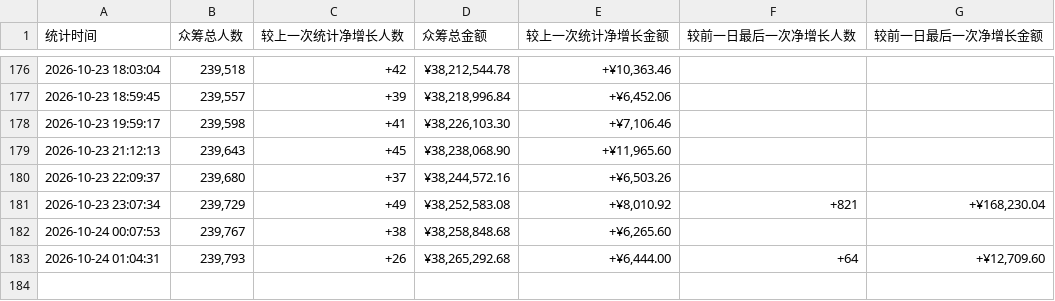
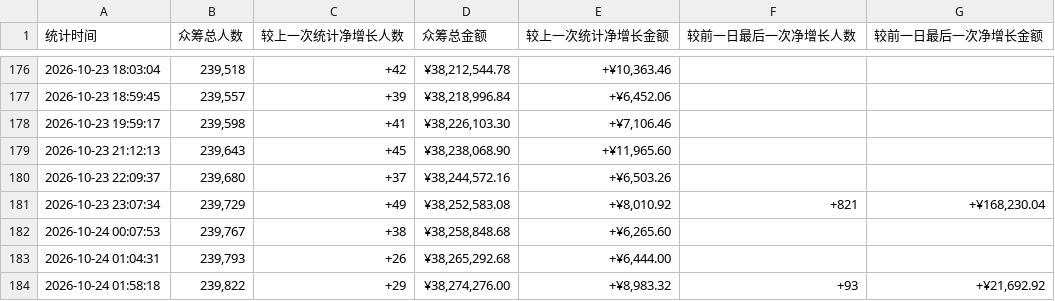
Before and after one commit to xrandzj/aixi2-stats, a TSV file: data/records-hourly.tsv, drawn as a sheet; only a part is shown, gaps mark what is left out.

```diff
--- a/data/records-hourly.tsv
+++ b/data/records-hourly.tsv
@@ -182,2 +182,3 @@
 2026-10-24 00:07:53	239,767	+38	¥38,258,848.68	+¥6,265.60		
-2026-10-24 01:04:31	239,793	+26	¥38,265,292.68	+¥6,444.00	+64	+¥12,709.60
+2026-10-24 01:04:31	239,793	+26	¥38,265,292.68	+¥6,444.00		
+2026-10-24 01:58:18	239,822	+29	¥38,274,276.00	+¥8,983.32	+93	+¥21,692.92
```
Also changed, not shown: 1 other file.
